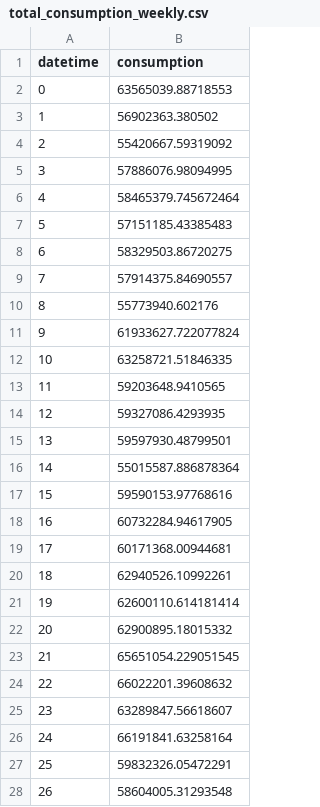
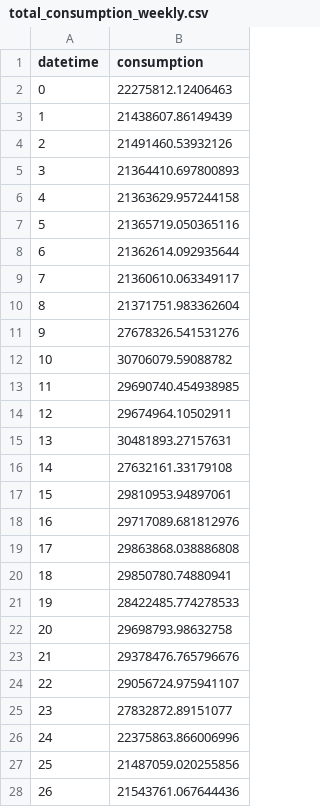
Before and after one commit to slavelik/MultiagentModel_v2.0, a CSV file: analysis/consumption/total_consumption_weekly.csv, drawn as a sheet; only a part is shown; the diff covers the shown part only.

```diff
--- a/analysis/consumption/total_consumption_weekly.csv
+++ b/analysis/consumption/total_consumption_weekly.csv
@@ -1,28 +1,28 @@
 datetime,consumption
-0,63565039.88718553
-1,56902363.380502
-2,55420667.59319092
-3,57886076.98094995
-4,58465379.745672464
-5,57151185.43385483
-6,58329503.86720275
-7,57914375.84690557
-8,55773940.602176
-9,61933627.722077824
-10,63258721.51846335
-11,59203648.9410565
-12,59327086.4293935
-13,59597930.48799501
-14,55015587.886878364
-15,59590153.97768616
-16,60732284.94617905
-17,60171368.00944681
-18,62940526.10992261
-19,62600110.614181414
-20,62900895.18015332
-21,65651054.229051545
-22,66022201.39608632
-23,63289847.56618607
-24,66191841.63258164
-25,59832326.05472291
-26,58604005.31293548
+0,22275812.12406463
+1,21438607.86149439
+2,21491460.53932126
+3,21364410.697800893
+4,21363629.957244158
+5,21365719.050365116
+6,21362614.092935644
+7,21360610.063349117
+8,21371751.983362604
+9,27678326.541531276
+10,30706079.59088782
+11,29690740.454938985
+12,29674964.10502911
+13,30481893.27157631
+14,27632161.33179108
+15,29810953.94897061
+16,29717089.681812976
+17,29863868.038886808
+18,29850780.74880941
+19,28422485.774278533
+20,29698793.98632758
+21,29378476.765796676
+22,29056724.975941107
+23,27832872.89151077
+24,22375863.866006996
+25,21487059.020255856
+26,21543761.067644436
```
Also changed, not shown: 141 edited cells elsewhere in this file, analysis/enterprisebuildingagent_consumption/enterprisebuildingagent_consumption_weekly.csv, analysis/hospitalbuildingagent_consumption/hospitalbuildingagent_consumption_daily.csv, 40 other files.
